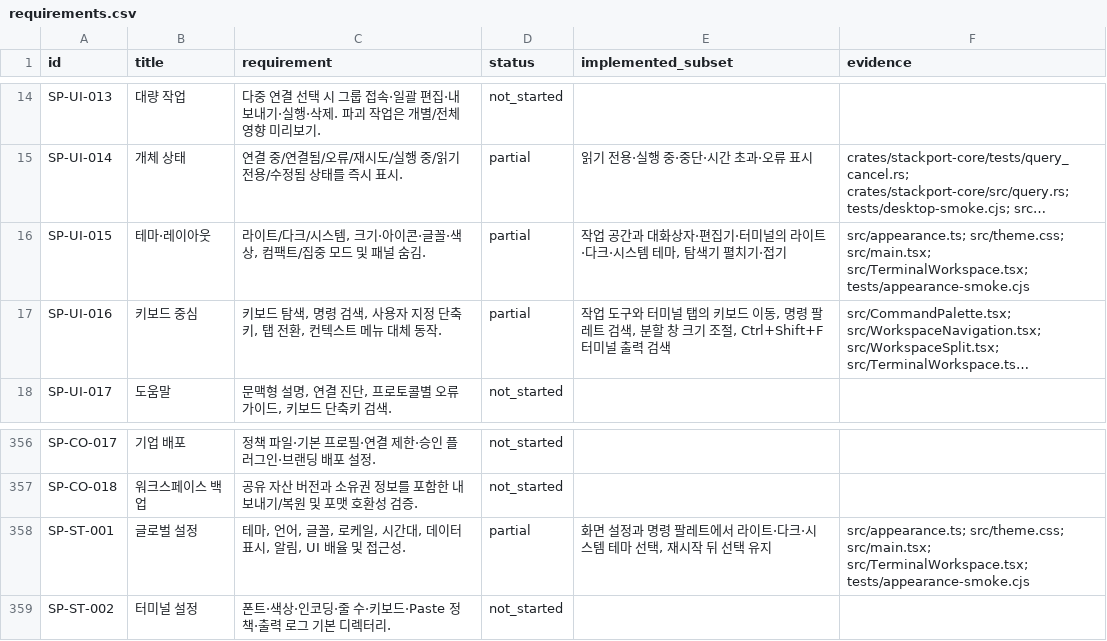
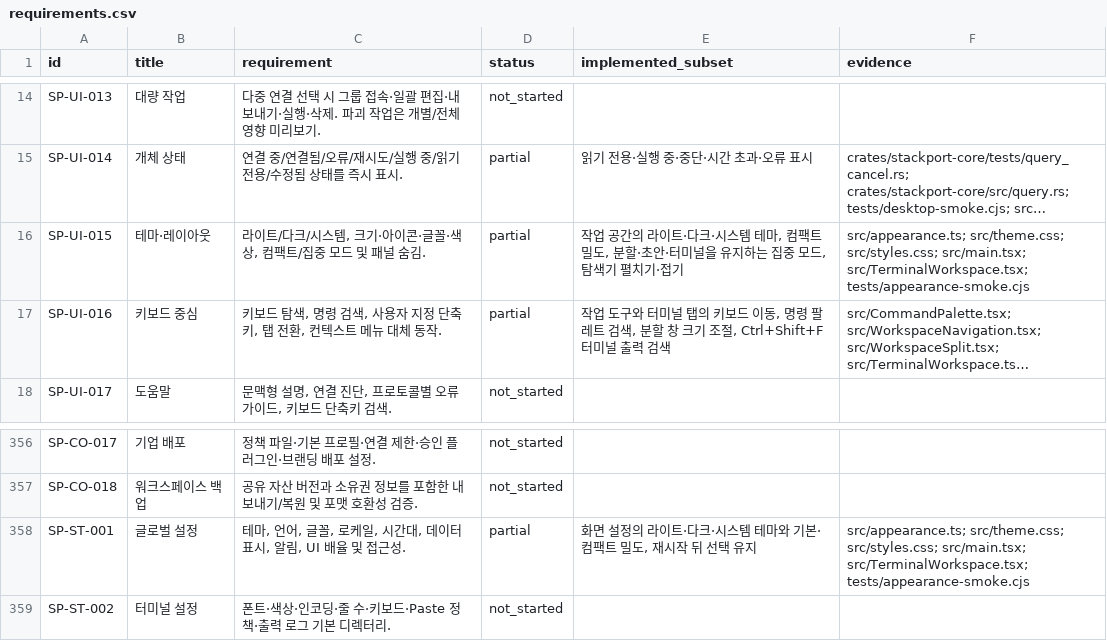
Before and after one commit to KimPolar/StackPort, a CSV file: docs/requirements.csv, drawn as a sheet; only a part is shown, gaps mark what is left out; long unchanged cells end in …; the diff names each change by its address in the sheet, - before the commit and + after, or states it on an @@ line.

Commit message:
feat: add compact and focus workspace modes

```diff
--- a/docs/requirements.csv
+++ b/docs/requirements.csv
-E16 (implemented_subset): …업 공간과 대화상자·편집기·터미널의 라이트·다크·시스템 테마, 탐색기…
+E16 (implemented_subset): …업 공간의 라이트·다크·시스템 테마, 컴팩트 밀도, 분할·초안·터미널을 유지하는 집중 모드, 탐색기…
-F16 (evidence): src/appearance.ts; src/theme.css; src/main.tsx; src/TerminalWorkspace.tsx;…
+F16 (evidence): src/appearance.ts; src/theme.css; src/styles.css; src/main.tsx; src/TerminalWorkspace.tsx;…
-E358 (implemented_subset): 화면 설정과 명령 팔레트에서 라이트·다크·시스템 테마 선택, 재시작 뒤 선택 유지
+E358 (implemented_subset): 화면 설정의 라이트·다크·시스템 테마와 기본·컴팩트 밀도, 재시작 뒤 선택 유지
-F358 (evidence): src/appearance.ts; src/theme.css; src/main.tsx; src/TerminalWorkspace.tsx;…
+F358 (evidence): src/appearance.ts; src/theme.css; src/styles.css; src/main.tsx; src/TerminalWorkspace.tsx;…
```
Also changed, not shown: 7 other files.
